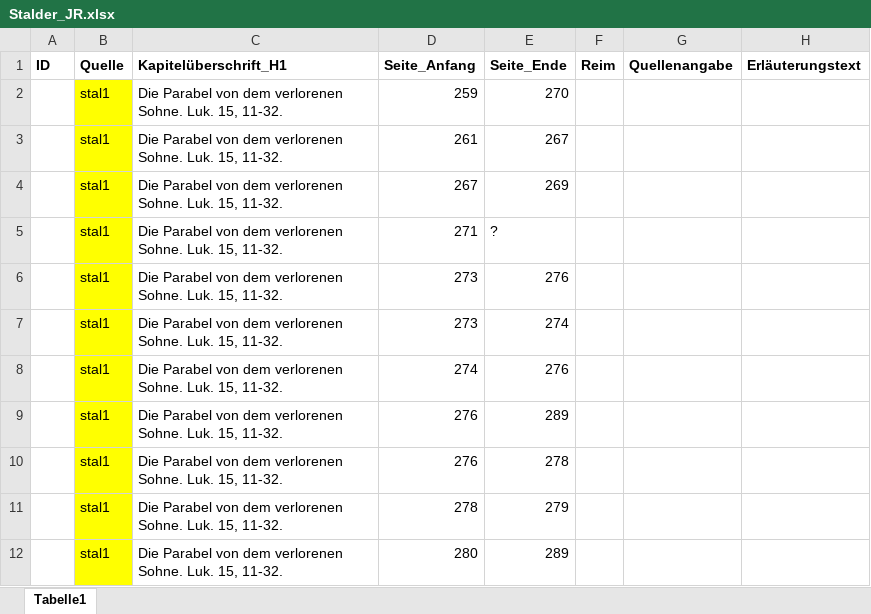
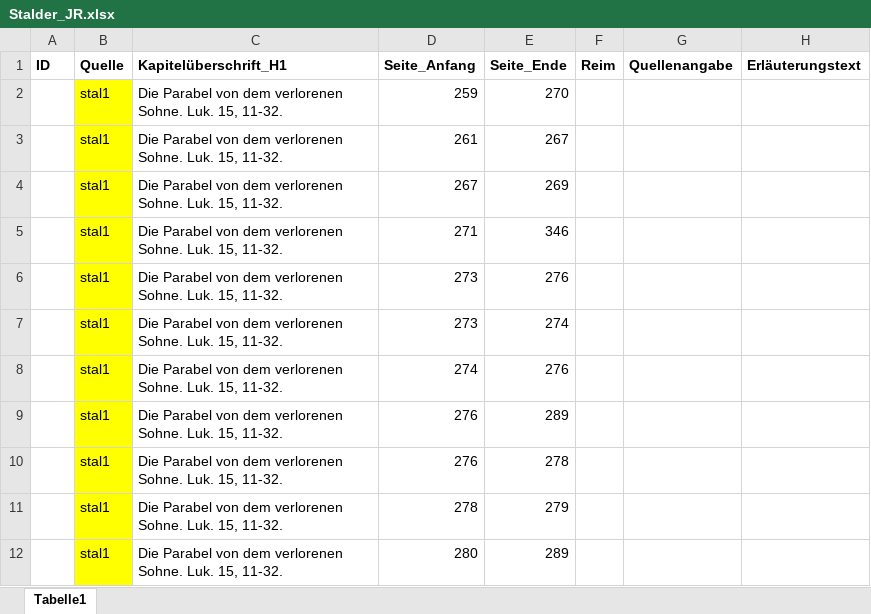
Before and after one commit to SchoenbergA/Akademie_Projekt, an Excel workbook: Datasets/Stalder/Data/Stalder_JR.xlsx, sheet Tabelle1, drawn as a sheet; only a part is shown; values as stored, in another font and other column widths than the file's, no borders; the diff names each change by its address in the sheet, - before the commit and + after, or states it on an @@ line.

Commit message:
clean up Napoleon u Stalder

```diff
--- a/Datasets/Stalder/Data/Stalder_JR.xlsx (sheet Tabelle1)
+++ b/Datasets/Stalder/Data/Stalder_JR.xlsx (sheet Tabelle1)
-E5 (Seite_Ende): ?
+E5 (Seite_Ende): 346
```
Also changed, not shown: 3 other files.
